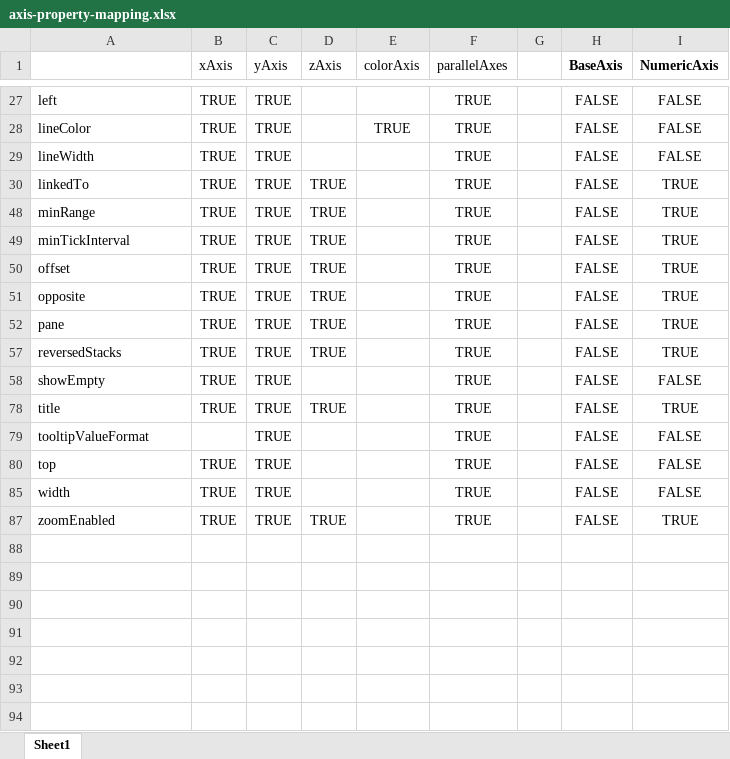
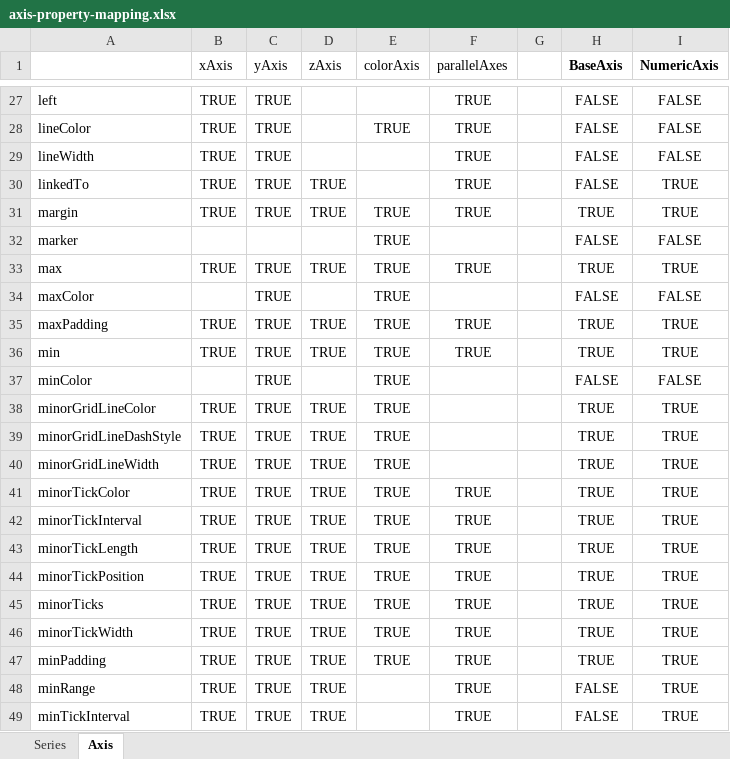
Before and after one commit to highcharts-for-python/highcharts-core, an Excel workbook: docs/_static/axis-property-mapping.xlsx, sheet Axis, drawn as a sheet; only a part is shown, gaps mark what is left out; the shorter side is filled out with more unchanged rows; values as stored, in another font and other column widths than the file's, no borders; the diff covers the shown part only; the diff names each change by its address in the sheet, - before the commit and + after, or states it on an @@ line.

```diff
--- a/docs/_static/axis-property-mapping.xlsx (sheet Axis)
+++ b/docs/_static/axis-property-mapping.xlsx (sheet Axis)
-sheet tab: Sheet1
+sheet tab: Axis
+sheet tab: Series
@@ row 31 unhidden: margin | TRUE | TRUE | TRUE | TRUE | TRUE |  | TRUE | TRUE @@
@@ row 32 unhidden: marker |  |  |  | TRUE |  |  | FALSE | FALSE @@
@@ row 33 unhidden: max | TRUE | TRUE | TRUE | TRUE | TRUE |  | TRUE | TRUE @@
@@ row 34 unhidden: maxColor |  | TRUE |  | TRUE |  |  | FALSE | FALSE @@
@@ row 35 unhidden: maxPadding | TRUE | TRUE | TRUE | TRUE | TRUE |  | TRUE | TRUE @@
@@ row 36 unhidden: min | TRUE | TRUE | TRUE | TRUE | TRUE |  | TRUE | TRUE @@
@@ row 37 unhidden: minColor |  | TRUE |  | TRUE |  |  | FALSE | FALSE @@
@@ row 38 unhidden: minorGridLineColor | TRUE | TRUE | TRUE | TRUE |  |  | TRUE | TRUE @@
@@ row 39 unhidden: minorGridLineDashStyle | TRUE | TRUE | TRUE | TRUE |  |  | TRUE | TRUE @@
@@ row 40 unhidden: minorGridLineWidth | TRUE | TRUE | TRUE | TRUE |  |  | TRUE | TRUE @@
@@ row 41 unhidden: minorTickColor | TRUE | TRUE | TRUE | TRUE | TRUE |  | TRUE | TRUE @@
@@ row 42 unhidden: minorTickInterval | TRUE | TRUE | TRUE | TRUE | TRUE |  | TRUE | TRUE @@
@@ row 43 unhidden: minorTickLength | TRUE | TRUE | TRUE | TRUE | TRUE |  | TRUE | TRUE @@
@@ row 44 unhidden: minorTickPosition | TRUE | TRUE | TRUE | TRUE | TRUE |  | TRUE | TRUE @@
@@ row 45 unhidden: minorTicks | TRUE | TRUE | TRUE | TRUE | TRUE |  | TRUE | TRUE @@
@@ row 46 unhidden: minorTickWidth | TRUE | TRUE | TRUE | TRUE | TRUE |  | TRUE | TRUE @@
@@ row 47 unhidden: minPadding | TRUE | TRUE | TRUE | TRUE | TRUE |  | TRUE | TRUE @@
```
Also changed, not shown: 47 hidden or unhidden rows elsewhere in this sheet, 4 other files.
